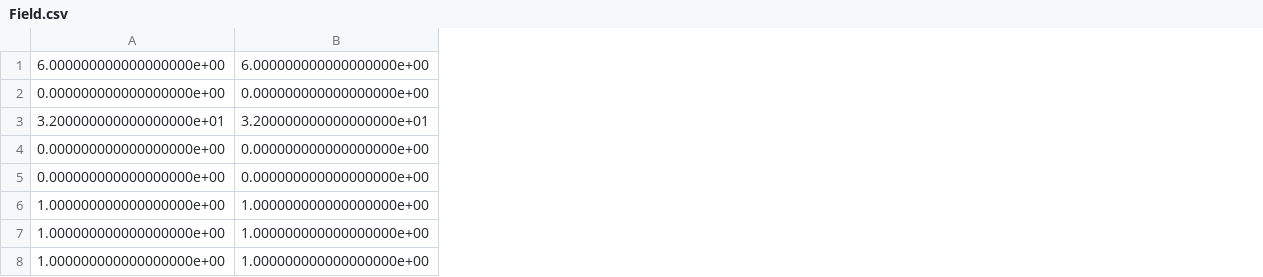
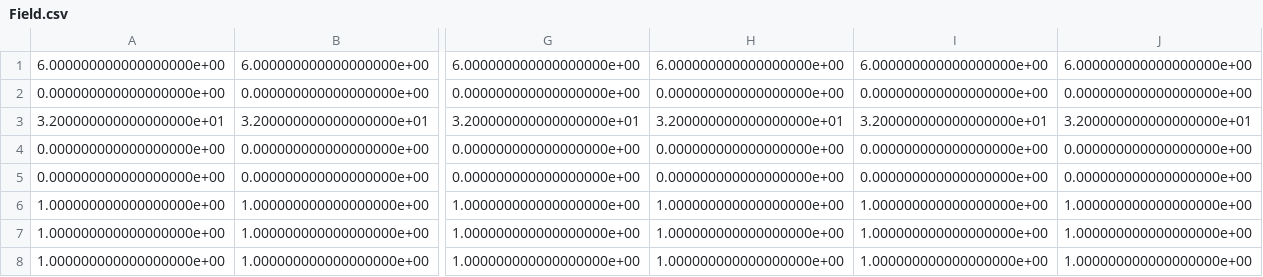
Before and after one commit to ShuteLee/rethinking-network-pruning, a CSV file: Result/Field.csv, drawn as a sheet; only a part is shown, gaps mark what is left out; the diff names each change by its address in the sheet, - before the commit and + after, or states it on an @@ line.

```diff
--- a/Result/Field.csv
+++ b/Result/Field.csv
+column G, rows 1-8: 6.000000000000000000e+00 | 0.000000000000000000e+00 | 3.200000000000000000e+01 | 0.000000000000000000e+00 | 0.000000000000000000e+00 | 1.000000000000000000e+00 | 1.000000000000000000e+00 | 1.000000000000000000e+00
+column H, rows 1-8: 6.000000000000000000e+00 | 0.000000000000000000e+00 | 3.200000000000000000e+01 | 0.000000000000000000e+00 | 0.000000000000000000e+00 | 1.000000000000000000e+00 | 1.000000000000000000e+00 | 1.000000000000000000e+00
+column I, rows 1-8: 6.000000000000000000e+00 | 0.000000000000000000e+00 | 3.200000000000000000e+01 | 0.000000000000000000e+00 | 0.000000000000000000e+00 | 1.000000000000000000e+00 | 1.000000000000000000e+00 | 1.000000000000000000e+00
+column J, rows 1-8: 6.000000000000000000e+00 | 0.000000000000000000e+00 | 3.200000000000000000e+01 | 0.000000000000000000e+00 | 0.000000000000000000e+00 | 1.000000000000000000e+00 | 1.000000000000000000e+00 | 1.000000000000000000e+00
```
Also changed, not shown: Result/Chrom.csv, Result/Phen.csv, 18 other files.
